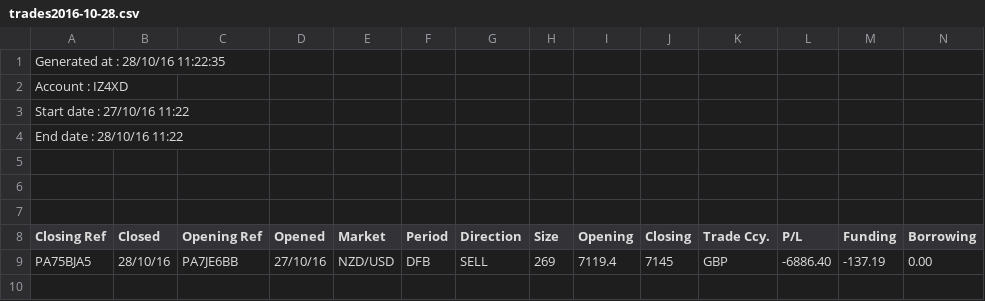
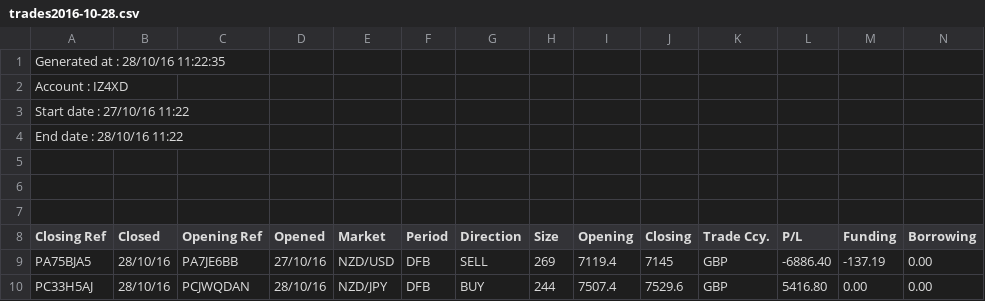
Before and after one commit to PhilMarsden/PoultryFX, a CSV file: mysite/imports/trades2016-10-28.csv, drawn as a sheet; only a part is shown; rows hold the shown columns only; the diff names each change by its address in the sheet, - before the commit and + after, or states it on an @@ line.

Commit message:
Latest trades

```diff
--- a/mysite/imports/trades2016-10-28.csv
+++ b/mysite/imports/trades2016-10-28.csv
+row 10: PC33H5AJ | 28/10/16 | PCJWQDAN | 28/10/16 | NZD/JPY | DFB | BUY | 244 | 7507.4 | 7529.6 | GBP | 5416.80 | 0.00 | 0.00
```
Also changed, not shown: 2 other files.
